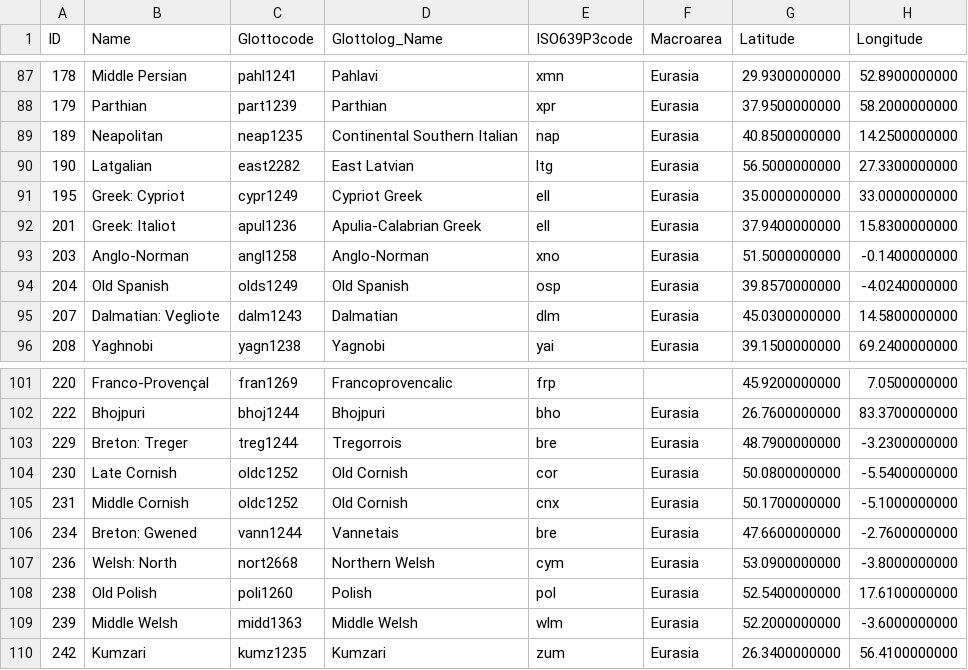
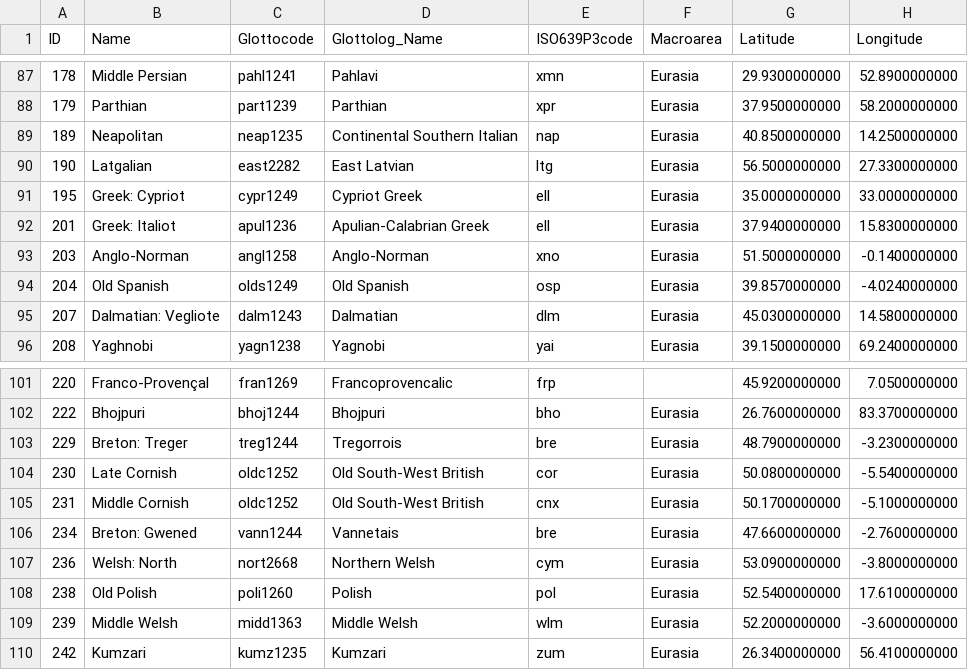
Before and after one commit to lexibank/iecor, a CSV file: cldf/languages.csv, drawn as a sheet; only a part is shown, gaps mark what is left out; the diff names each change by its address in the sheet, - before the commit and + after, or states it on an @@ line.

```diff
--- a/cldf/languages.csv
+++ b/cldf/languages.csv
-D92 (Glottolog_Name): Apulia-Calabrian Greek
+D92 (Glottolog_Name): Apulian-Calabrian Greek
-D104:D105 (Glottolog_Name): Old Cornish
+D104:D105 (Glottolog_Name): Old South-West British
```
Also changed, not shown: cldf/authors.csv, 25 other files.
